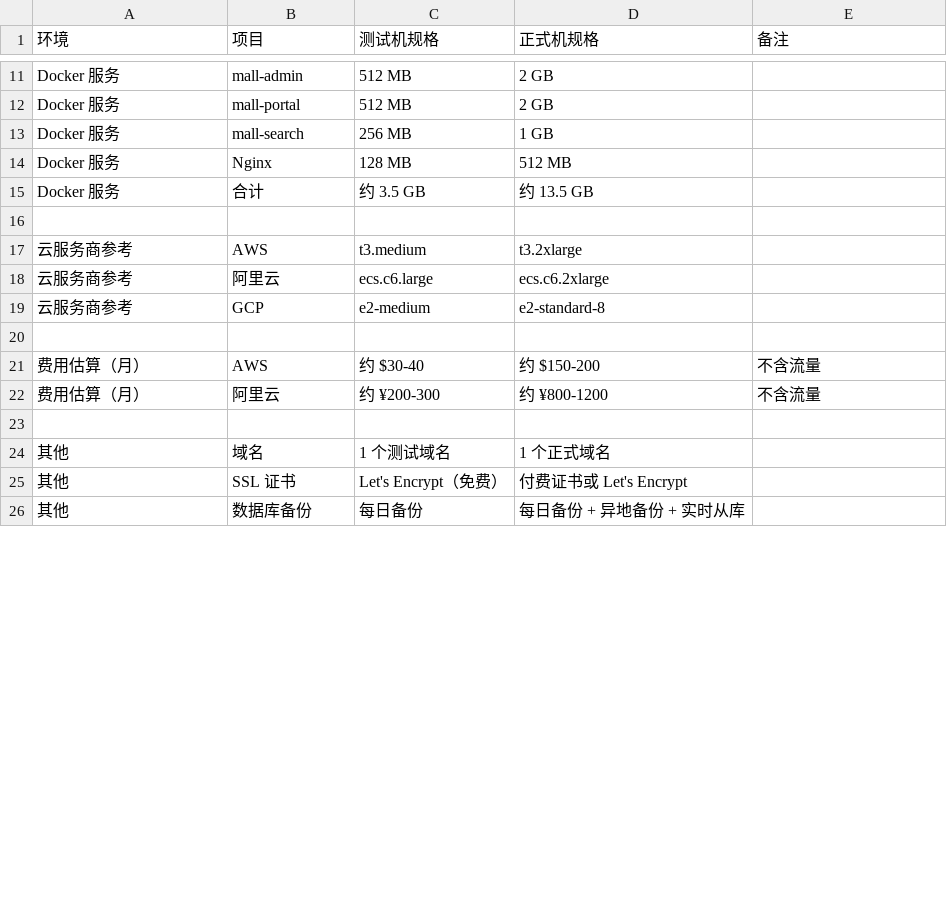
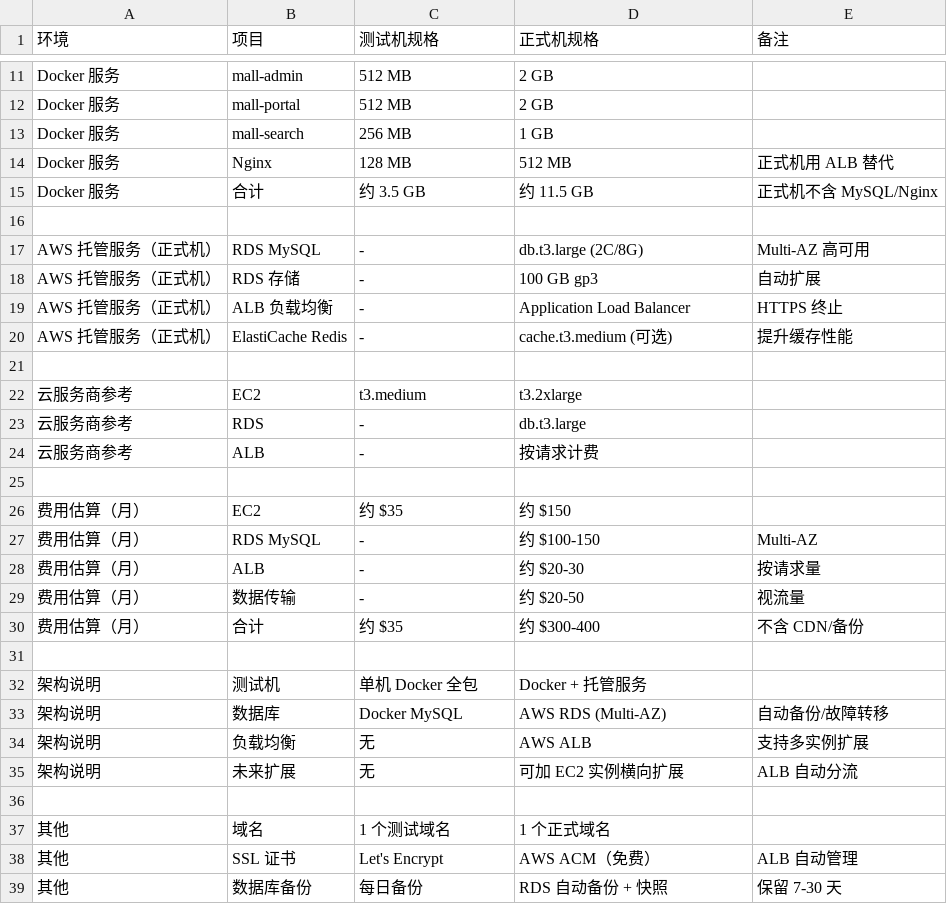
Before and after one commit to ArJay951/openclaw-workspace, a CSV file: skills/entertainment-mall/环境规格评估.csv, drawn as a sheet; only a part is shown, gaps mark what is left out; the diff covers the shown part only.

Commit message:
📊 正式环境改用 AWS RDS + ALB

```diff
--- a/skills/entertainment-mall/环境规格评估.csv
+++ b/skills/entertainment-mall/环境规格评估.csv
@@ -13,14 +13,27 @@ Docker 服务,mall-portal,512 MB,2 GB,
 Docker 服务,mall-search,256 MB,1 GB,
-Docker 服务,Nginx,128 MB,512 MB,
-Docker 服务,合计,约 3.5 GB,约 13.5 GB,
+Docker 服务,Nginx,128 MB,512 MB,正式机用 ALB 替代
+Docker 服务,合计,约 3.5 GB,约 11.5 GB,正式机不含 MySQL/Nginx
 ,,,,,
-云服务商参考,AWS,t3.medium,t3.2xlarge,
-云服务商参考,阿里云,ecs.c6.large,ecs.c6.2xlarge,
-云服务商参考,GCP,e2-medium,e2-standard-8,
+AWS 托管服务（正式机）,RDS MySQL,-,db.t3.large (2C/8G),Multi-AZ 高可用
+AWS 托管服务（正式机）,RDS 存储,-,100 GB gp3,自动扩展
+AWS 托管服务（正式机）,ALB 负载均衡,-,Application Load Balancer,HTTPS 终止
+AWS 托管服务（正式机）,ElastiCache Redis,-,cache.t3.medium (可选),提升缓存性能
 ,,,,,
-费用估算（月）,AWS,约 $30-40,约 $150-200,不含流量
-费用估算（月）,阿里云,约 ¥200-300,约 ¥800-1200,不含流量
+云服务商参考,EC2,t3.medium,t3.2xlarge,
+云服务商参考,RDS,-,db.t3.large,
+云服务商参考,ALB,-,按请求计费,
+,,,,,
+费用估算（月）,EC2,约 $35,约 $150,
+费用估算（月）,RDS MySQL,-,约 $100-150,Multi-AZ
+费用估算（月）,ALB,-,约 $20-30,按请求量
+费用估算（月）,数据传输,-,约 $20-50,视流量
+费用估算（月）,合计,约 $35,约 $300-400,不含 CDN/备份
+,,,,,
+架构说明,测试机,单机 Docker 全包,Docker + 托管服务,
+架构说明,数据库,Docker MySQL,AWS RDS (Multi-AZ),自动备份/故障转移
+架构说明,负载均衡,无,AWS ALB,支持多实例扩展
+架构说明,未来扩展,无,可加 EC2 实例横向扩展,ALB 自动分流
 ,,,,,
 其他,域名,1 个测试域名,1 个正式域名,
-其他,SSL 证书,Let's Encrypt（免费）,付费证书或 Let's Encrypt,
-其他,数据库备份,每日备份,每日备份 + 异地备份 + 实时从库,
+其他,SSL 证书,Let's Encrypt,AWS ACM（免费）,ALB 自动管理
+其他,数据库备份,每日备份,RDS 自动备份 + 快照,保留 7-30 天
```
Also changed, not shown: 1 added row, 2 removed rows and 3 edited cells elsewhere in this file.
